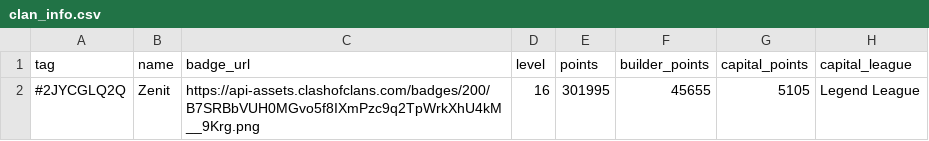
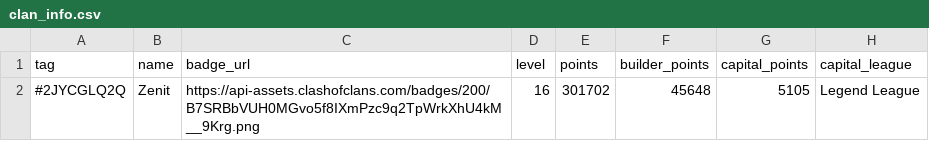
Before and after one commit to Joni1302/coc-stats-project, a CSV file: data/clan_info.csv, drawn as a sheet; only a part is shown; the diff names each change by its address in the sheet, - before the commit and + after, or states it on an @@ line.

```diff
--- a/data/clan_info.csv
+++ b/data/clan_info.csv
-E2 (points): 301995
+E2 (points): 301702
-F2 (builder_points): 45655
+F2 (builder_points): 45648
```
Also changed, not shown: data/clan_capital_raids.csv, data/clan_members.csv, 5 other files.
